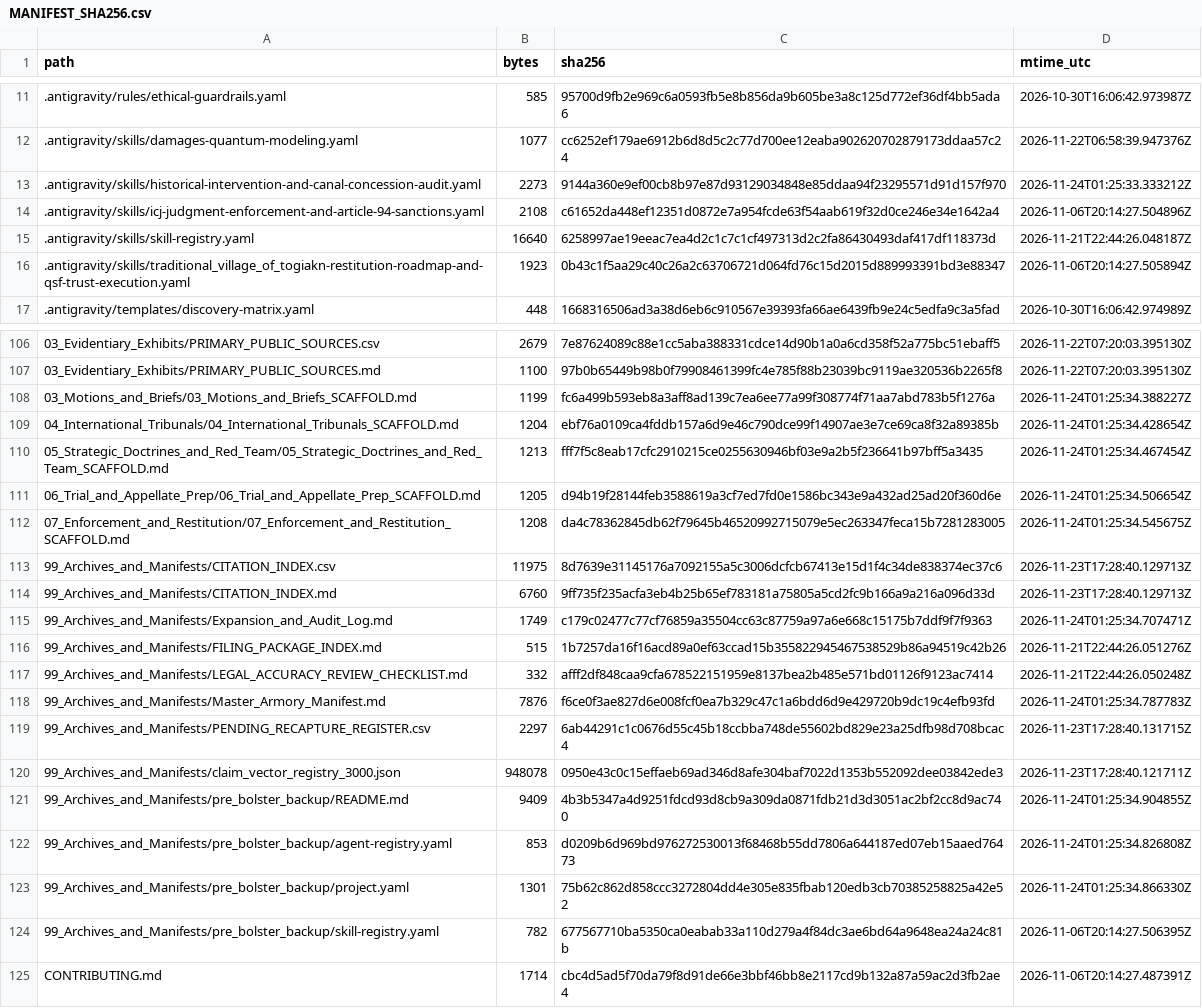
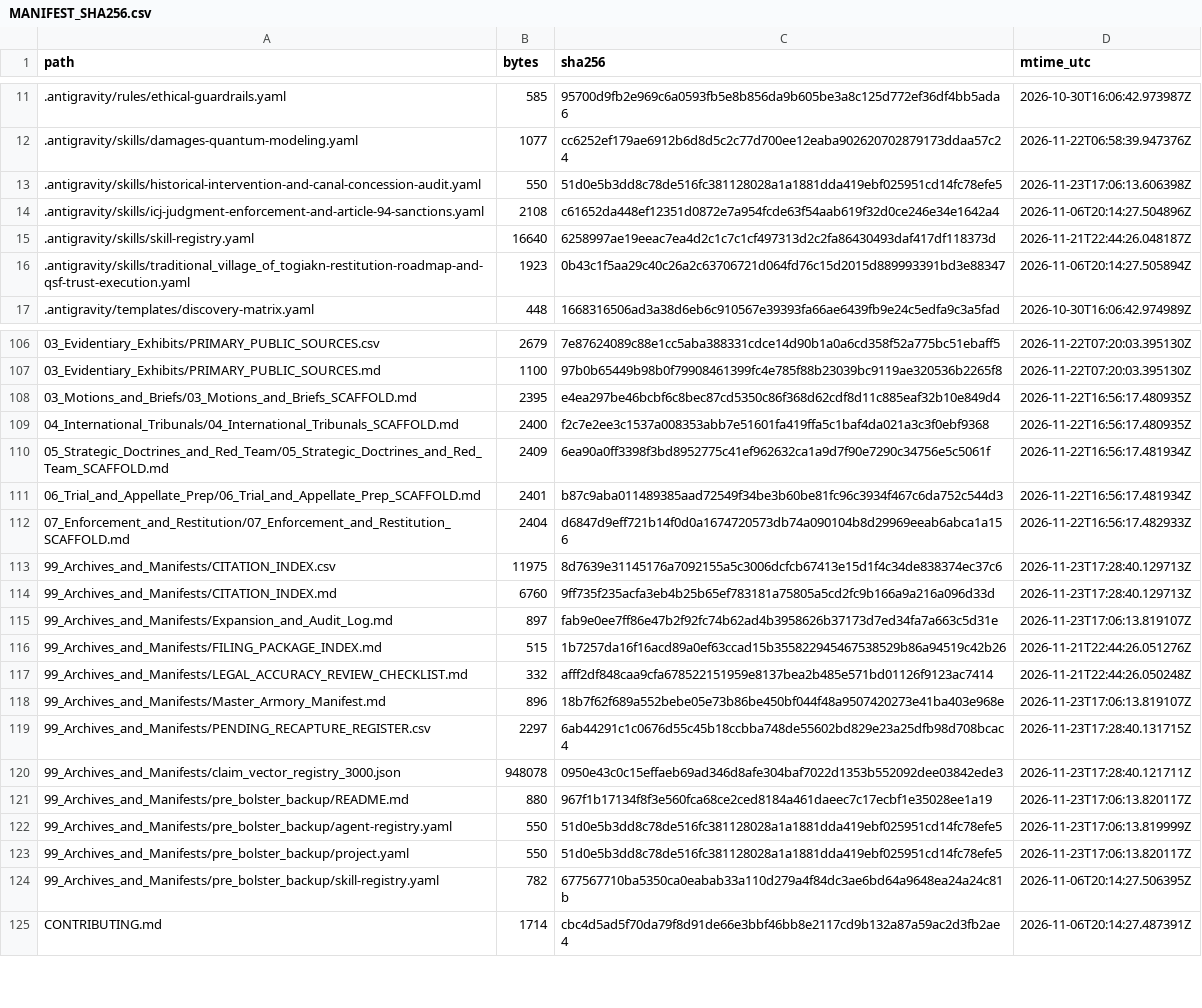
Before and after one commit to GlobalRestitutionAlliance/turtle-island-us-ak-traditional-village-of-togiak-master-litigation, a CSV file: 99_Archives_and_Manifests/MANIFEST_SHA256.csv, drawn as a sheet; only a part is shown, gaps mark what is left out; the diff covers the shown part only.

```diff
--- a/99_Archives_and_Manifests/MANIFEST_SHA256.csv
+++ b/99_Archives_and_Manifests/MANIFEST_SHA256.csv
@@ -12,3 +12,3 @@ path,bytes,sha256,mtime_utc
 .antigravity/skills/damages-quantum-modeling.yaml,1077,cc6252ef179ae6912b6d8d5c2c77d700ee12eaba902620702879173ddaa57c24,2026-11-22T06:58:39.947376Z
-.antigravity/skills/historical-intervention-and-canal-concession-audit.yaml,2273,9144a360e9ef00cb8b97e87d93129034848e85ddaa94f23295571d91d157f970,2026-11-24T01:25:33.333212Z
+.antigravity/skills/historical-intervention-and-canal-concession-audit.yaml,550,51d0e5b3dd8c78de516fc381128028a1a1881dda419ebf025951cd14fc78efe5,2026-11-23T17:06:13.606398Z
 .antigravity/skills/icj-judgment-enforcement-and-article-94-sanctions.yaml,2108,c61652da448ef12351d0872e7a954fcde63f54aab619f32d0ce246e34e1642a4,2026-11-06T20:14:27.504896Z
@@ -107,18 +107,18 @@ path,bytes,sha256,mtime_utc
 03_Evidentiary_Exhibits/PRIMARY_PUBLIC_SOURCES.md,1100,97b0b65449b98b0f79908461399fc4e785f88b23039bc9119ae320536b2265f8,2026-11-22T07:20:03.395130Z
-03_Motions_and_Briefs/03_Motions_and_Briefs_SCAFFOLD.md,1199,fc6a499b593eb8a3aff8ad139c7ea6ee77a99f308774f71aa7abd783b5f1276a,2026-11-24T01:25:34.388227Z
-04_International_Tribunals/04_International_Tribunals_SCAFFOLD.md,1204,ebf76a0109ca4fddb157a6d9e46c790dce99f14907ae3e7ce69ca8f32a89385b,2026-11-24T01:25:34.428654Z
-05_Strategic_Doctrines_and_Red_Team/05_Strategic_Doctrines_and_Red_Team_SCAFFOLD.md,1213,fff7f5c8eab17cfc2910215ce0255630946bf03e9a2b5f236641b97bff5a3435,2026-11-24T01:25:34.467454Z
-06_Trial_and_Appellate_Prep/06_Trial_and_Appellate_Prep_SCAFFOLD.md,1205,d94b19f28144feb3588619a3cf7ed7fd0e1586bc343e9a432ad25ad20f360d6e,2026-11-24T01:25:34.506654Z
-07_Enforcement_and_Restitution/07_Enforcement_and_Restitution_SCAFFOLD.md,1208,da4c78362845db62f79645b46520992715079e5ec263347feca15b7281283005,2026-11-24T01:25:34.545675Z
+03_Motions_and_Briefs/03_Motions_and_Briefs_SCAFFOLD.md,2395,e4ea297be46bcbf6c8bec87cd5350c86f368d62cdf8d11c885eaf32b10e849d4,2026-11-22T16:56:17.480935Z
+04_International_Tribunals/04_International_Tribunals_SCAFFOLD.md,2400,f2c7e2ee3c1537a008353abb7e51601fa419ffa5c1baf4da021a3c3f0ebf9368,2026-11-22T16:56:17.480935Z
+05_Strategic_Doctrines_and_Red_Team/05_Strategic_Doctrines_and_Red_Team_SCAFFOLD.md,2409,6ea90a0ff3398f3bd8952775c41ef962632ca1a9d7f90e7290c34756e5c5061f,2026-11-22T16:56:17.481934Z
+06_Trial_and_Appellate_Prep/06_Trial_and_Appellate_Prep_SCAFFOLD.md,2401,b87c9aba011489385aad72549f34be3b60be81fc96c3934f467c6da752c544d3,2026-11-22T16:56:17.481934Z
+07_Enforcement_and_Restitution/07_Enforcement_and_Restitution_SCAFFOLD.md,2404,d6847d9eff721b14f0d0a1674720573db74a090104b8d29969eeab6abca1a156,2026-11-22T16:56:17.482933Z
 99_Archives_and_Manifests/CITATION_INDEX.csv,11975,8d7639e31145176a7092155a5c3006dcfcb67413e15d1f4c34de838374ec37c6,2026-11-23T17:28:40.129713Z
 99_Archives_and_Manifests/CITATION_INDEX.md,6760,9ff735f235acfa3eb4b25b65ef783181a75805a5cd2fc9b166a9a216a096d33d,2026-11-23T17:28:40.129713Z
-99_Archives_and_Manifests/Expansion_and_Audit_Log.md,1749,c179c02477c77cf76859a35504cc63c87759a97a6e668c15175b7ddf9f7f9363,2026-11-24T01:25:34.707471Z
+99_Archives_and_Manifests/Expansion_and_Audit_Log.md,897,fab9e0ee7ff86e47b2f92fc74b62ad4b3958626b37173d7ed34fa7a663c5d31e,2026-11-23T17:06:13.819107Z
 99_Archives_and_Manifests/FILING_PACKAGE_INDEX.md,515,1b7257da16f16acd89a0ef63ccad15b355822945467538529b86a94519c42b26,2026-11-21T22:44:26.051276Z
 99_Archives_and_Manifests/LEGAL_ACCURACY_REVIEW_CHECKLIST.md,332,afff2df848caa9cfa678522151959e8137bea2b485e571bd01126f9123ac7414,2026-11-21T22:44:26.050248Z
-99_Archives_and_Manifests/Master_Armory_Manifest.md,7876,f6ce0f3ae827d6e008fcf0ea7b329c47c1a6bdd6d9e429720b9dc19c4efb93fd,2026-11-24T01:25:34.787783Z
+99_Archives_and_Manifests/Master_Armory_Manifest.md,896,18b7f62f689a552bebe05e73b86be450bf044f48a9507420273e41ba403e968e,2026-11-23T17:06:13.819107Z
 99_Archives_and_Manifests/PENDING_RECAPTURE_REGISTER.csv,2297,6ab44291c1c0676d55c45b18ccbba748de55602bd829e23a25dfb98d708bcac4,2026-11-23T17:28:40.131715Z
 99_Archives_and_Manifests/claim_vector_registry_3000.json,948078,0950e43c0c15effaeb69ad346d8afe304baf7022d1353b552092dee03842ede3,2026-11-23T17:28:40.121711Z
-99_Archives_and_Manifests/pre_bolster_backup/README.md,9409,4b3b5347a4d9251fdcd93d8cb9a309da0871fdb21d3d3051ac2bf2cc8d9ac740,2026-11-24T01:25:34.904855Z
-99_Archives_and_Manifests/pre_bolster_backup/agent-registry.yaml,853,d0209b6d969bd976272530013f68468b55dd7806a644187ed07eb15aaed76473,2026-11-24T01:25:34.826808Z
-99_Archives_and_Manifests/pre_bolster_backup/project.yaml,1301,75b62c862d858ccc3272804dd4e305e835fbab120edb3cb70385258825a42e52,2026-11-24T01:25:34.866330Z
+99_Archives_and_Manifests/pre_bolster_backup/README.md,880,967f1b17134f8f3e560fca68ce2ced8184a461daeec7c17ecbf1e35028ee1a19,2026-11-23T17:06:13.820117Z
+99_Archives_and_Manifests/pre_bolster_backup/agent-registry.yaml,550,51d0e5b3dd8c78de516fc381128028a1a1881dda419ebf025951cd14fc78efe5,2026-11-23T17:06:13.819999Z
+99_Archives_and_Manifests/pre_bolster_backup/project.yaml,550,51d0e5b3dd8c78de516fc381128028a1a1881dda419ebf025951cd14fc78efe5,2026-11-23T17:06:13.820117Z
 99_Archives_and_Manifests/pre_bolster_backup/skill-registry.yaml,782,677567710ba5350ca0eabab33a110d279a4f84dc3ae6bd64a9648ea24a24c81b,2026-11-06T20:14:27.506395Z
```
Also changed, not shown: 77 edited cells elsewhere in this file, 37 other files.
